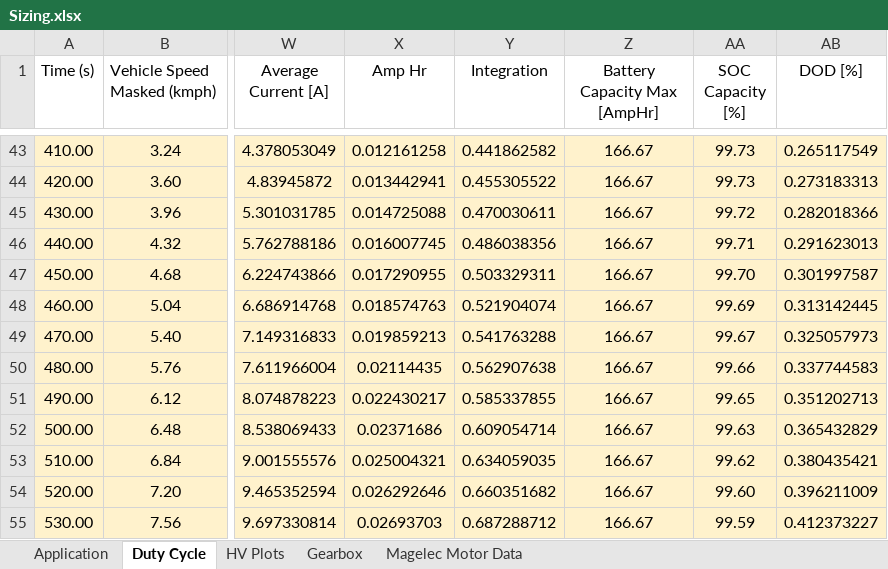
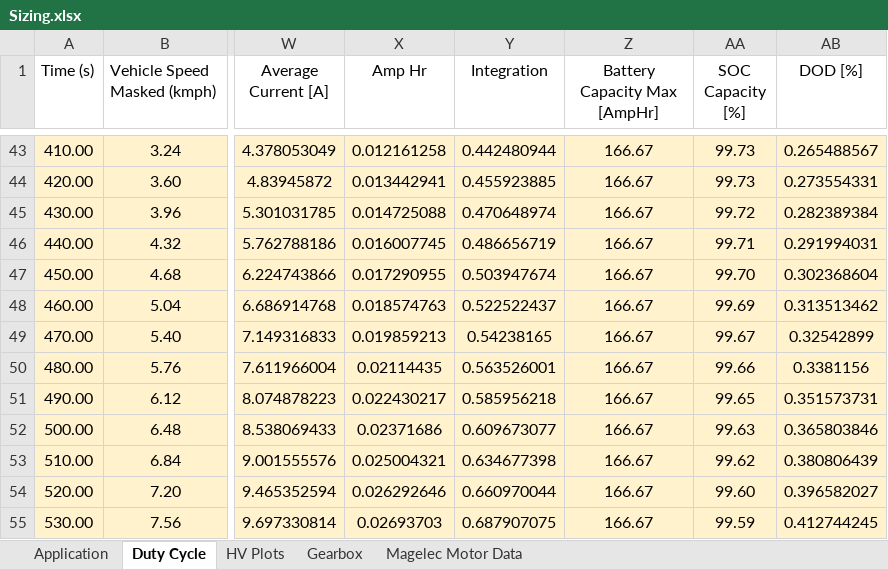
Before and after one commit to OmniPowertrainTechnologies/ElectricMotors, an Excel workbook: Sizing/Sizing.xlsx, sheet Duty Cycle, drawn as a sheet; only a part is shown, gaps mark what is left out; values as stored, in another font and other column widths than the file's, no borders; the diff covers the shown part only; the diff names each change by its address in the sheet, - before the commit and + after, or states it on an @@ line.

```diff
--- a/Sizing/Sizing.xlsx (sheet Duty Cycle)
+++ b/Sizing/Sizing.xlsx (sheet Duty Cycle)
-Y43 (Integration): 0.441862582
+Y43 (Integration): 0.442480944
-AB43 (DOD [%]): 0.265117549
+AB43 (DOD [%]): 0.265488567
-Y44 (Integration): 0.455305522
+Y44 (Integration): 0.455923885
-AB44 (DOD [%]): 0.273183313
+AB44 (DOD [%]): 0.273554331
-Y45 (Integration): 0.470030611
+Y45 (Integration): 0.470648974
-AB45 (DOD [%]): 0.282018366
+AB45 (DOD [%]): 0.282389384
-Y46 (Integration): 0.486038356
+Y46 (Integration): 0.486656719
-AB46 (DOD [%]): 0.291623013
+AB46 (DOD [%]): 0.291994031
-Y47 (Integration): 0.503329311
+Y47 (Integration): 0.503947674
-AB47 (DOD [%]): 0.301997587
+AB47 (DOD [%]): 0.302368604
-Y48 (Integration): 0.521904074
+Y48 (Integration): 0.522522437
-AB48 (DOD [%]): 0.313142445
+AB48 (DOD [%]): 0.313513462
-Y49 (Integration): 0.541763288
+Y49 (Integration): 0.54238165
-AB49 (DOD [%]): 0.325057973
+AB49 (DOD [%]): 0.32542899
-Y50 (Integration): 0.562907638
+Y50 (Integration): 0.563526001
-AB50 (DOD [%]): 0.337744583
+AB50 (DOD [%]): 0.3381156
-Y51 (Integration): 0.585337855
+Y51 (Integration): 0.585956218
-AB51 (DOD [%]): 0.351202713
+AB51 (DOD [%]): 0.351573731
-Y52 (Integration): 0.609054714
+Y52 (Integration): 0.609673077
-AB52 (DOD [%]): 0.365432829
+AB52 (DOD [%]): 0.365803846
-Y53 (Integration): 0.634059035
+Y53 (Integration): 0.634677398
-AB53 (DOD [%]): 0.380435421
+AB53 (DOD [%]): 0.380806439
-Y54 (Integration): 0.660351682
+Y54 (Integration): 0.660970044
-AB54 (DOD [%]): 0.396211009
+AB54 (DOD [%]): 0.396582027
-Y55 (Integration): 0.687288712
+Y55 (Integration): 0.687907075
-AB55 (DOD [%]): 0.412373227
+AB55 (DOD [%]): 0.412744245
```
Also changed, not shown: 32 edited cells elsewhere in this sheet, sheet Application, charts or pictures.
